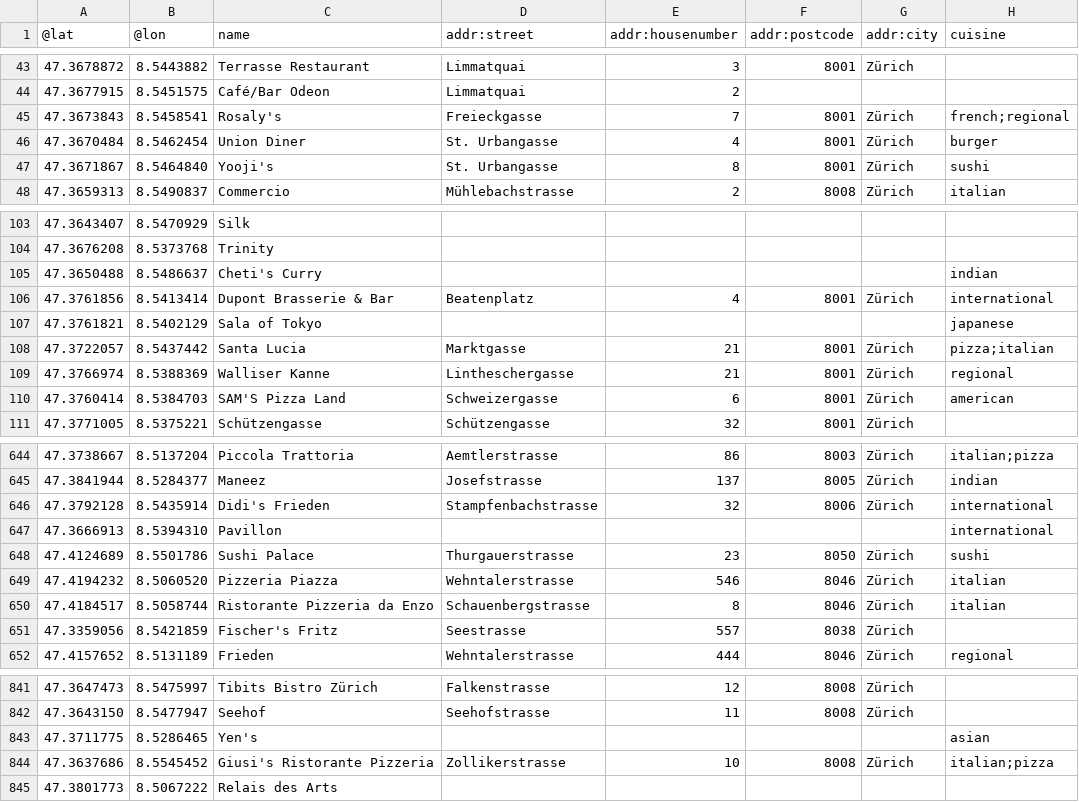
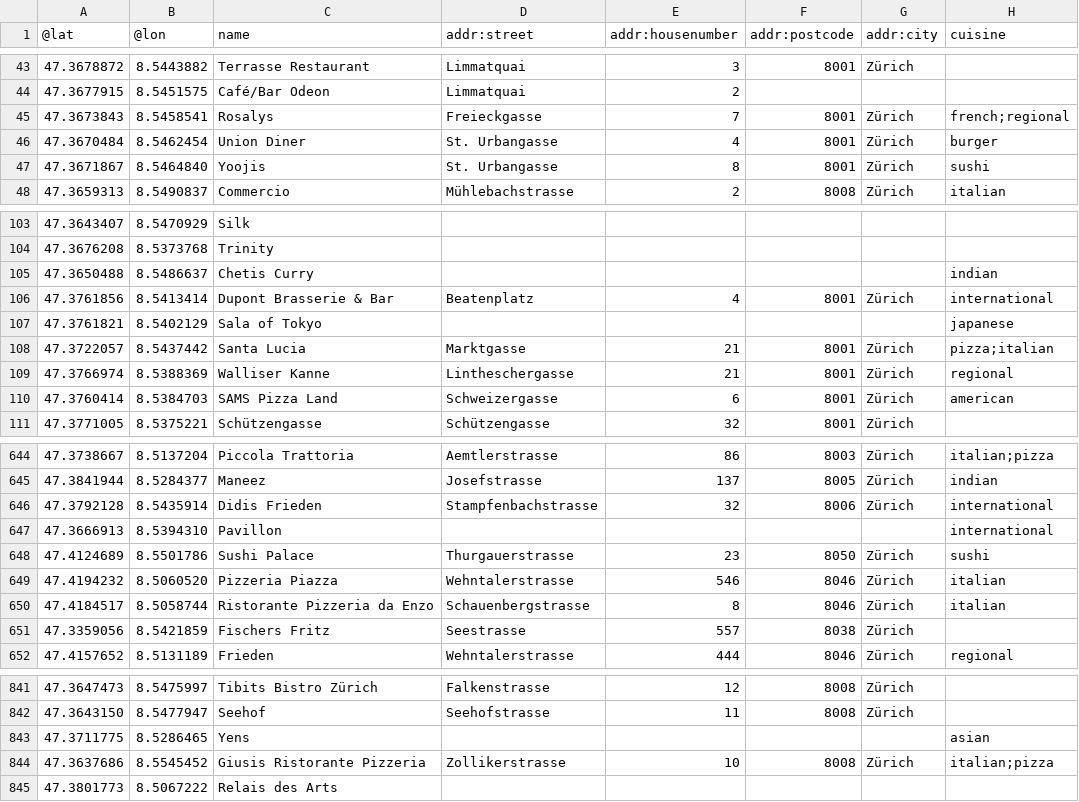
Before and after one commit to blc460/GTA8, a CSV file: Database/csv/restaurant-zurich.csv, drawn as a sheet; only a part is shown, gaps mark what is left out; the diff covers the shown part only; the diff names each change by its address in the sheet, - before the commit and + after, or states it on an @@ line.

Commit message:
finale ohoho

```diff
--- a/Database/csv/restaurant-zurich.csv
+++ b/Database/csv/restaurant-zurich.csv
-C45 (name): Rosaly's
+C45 (name): Rosalys
-C47 (name): Yooji's
+C47 (name): Yoojis
-C105 (name): Cheti's Curry
+C105 (name): Chetis Curry
-C110 (name): SAM'S Pizza Land
+C110 (name): SAMS Pizza Land
-C646 (name): Didi's Frieden
+C646 (name): Didis Frieden
-C651 (name): Fischer's Fritz
+C651 (name): Fischers Fritz
-C843 (name): Yen's
+C843 (name): Yens
-C844 (name): Giusi's Ristorante Pizzeria
+C844 (name): Giusis Ristorante Pizzeria
```
Also changed, not shown: 40 edited cells elsewhere in this file.
